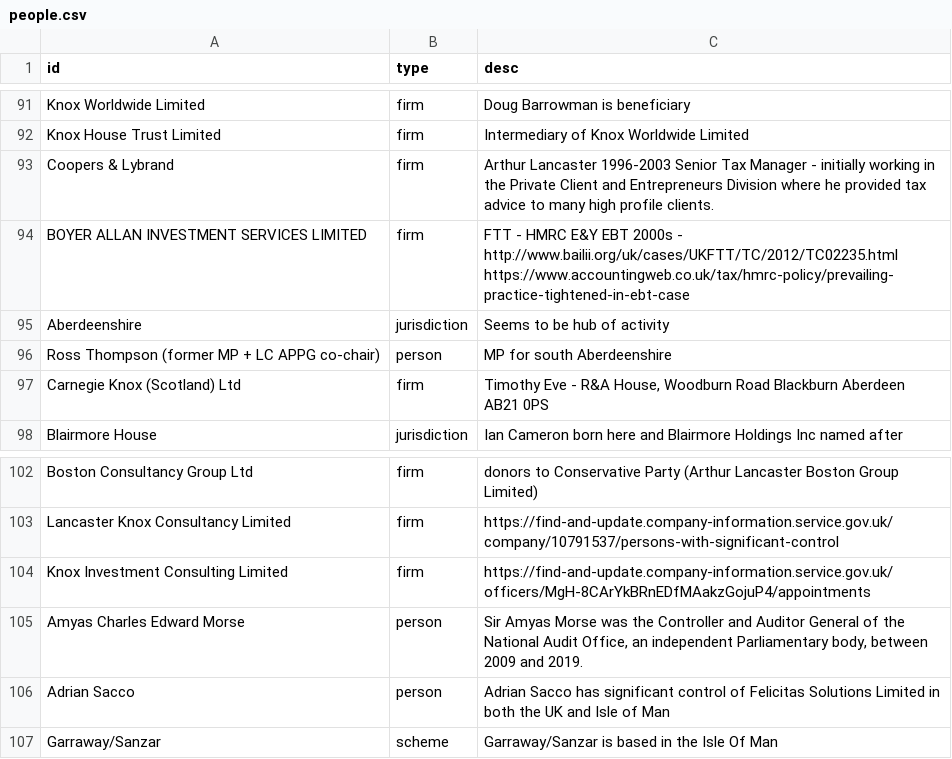
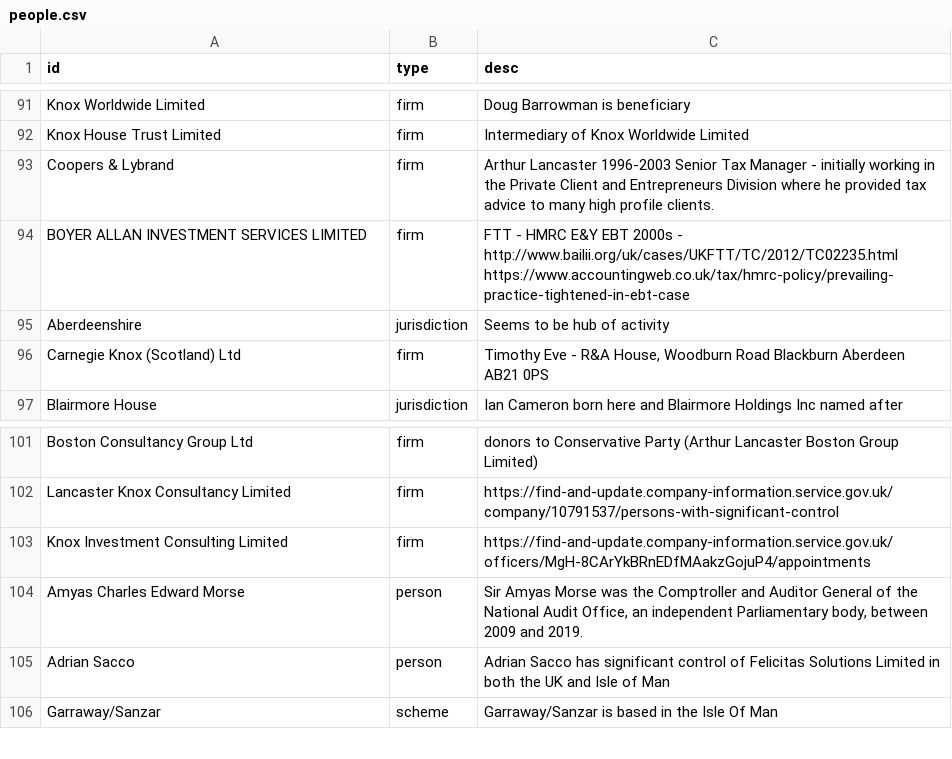
Before and after one commit to prime23-gareth/my-little-crony, a CSV file: people.csv, drawn as a sheet; only a part is shown, gaps mark what is left out; the diff covers the shown part only.

```diff
--- a/people.csv
+++ b/people.csv
@@ -97,3 +97,2 @@ BOYER ALLAN INVESTMENT SERVICES LIMITED,firm,FTT - HMRC E&Y EBT 2000s - http://w
 Aberdeenshire,jurisdiction,Seems to be hub of activity
-Ross Thompson (former MP + LC APPG co-chair),person,MP for south Aberdeenshire
 Carnegie Knox (Scotland) Ltd,firm,"Timothy Eve - R&A House, Woodburn Road Blackburn Aberdeen AB21 0PS"
@@ -106,3 +105,3 @@ Lancaster Knox Consultancy Limited,firm,https://find-and-update.company-informat
 Knox Investment Consulting Limited,firm,https://find-and-update.company-information.service.gov.uk/officers/MgH-8CArYkBRnEDfMAakzGojuP4/appointments
-Amyas Charles Edward Morse,person,"Sir Amyas Morse was the Controller and Auditor General of the National Audit Office, an independent Parliamentary body, between 2009 and 2019."
+Amyas Charles Edward Morse,person,"Sir Amyas Morse was the Comptroller and Auditor General of the National Audit Office, an independent Parliamentary body, between 2009 and 2019."
 Adrian Sacco,person,Adrian Sacco has significant control of Felicitas Solutions Limited in both the UK and Isle of Man
```
Also changed, not shown: 27 added rows and 1 edited cell elsewhere in this file, 4 other files.
